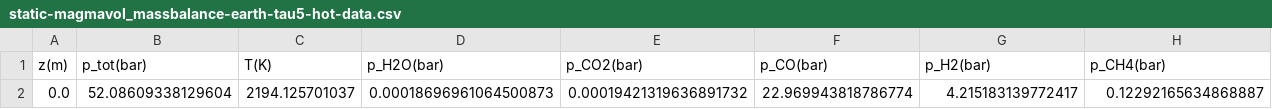
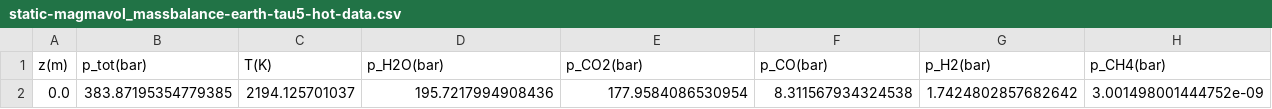
Before and after one commit to dashspandan/chili, a CSV file: intercomparison/outputs/magmavol_massbalance/static-magmavol_massbalance-earth-tau5-hot-data.csv, drawn as a sheet; only a part is shown; removed rows and columns are numbered as before the commit, all else as after; rows hold the shown columns only; the diff names each change by its address in the sheet, - before the commit and + after, or states it on an @@ line.

Commit message:
Updated all massbalance runs with correct C, H and O inputs after discussion with Bo.

```diff
--- a/intercomparison/outputs/magmavol_massbalance/static-magmavol_massbalance-earth-tau5-hot-data.csv
+++ b/intercomparison/outputs/magmavol_massbalance/static-magmavol_massbalance-earth-tau5-hot-data.csv
-row 2: 0.0 | 52.08609338129604 | 2194.125701037 | 0.00018696961064500873 | 0.00019421319636891732 | 22.969943818786774 | 4.215183139772417 | 0.12292165634868887
+row 2: 0.0 | 383.87195354779385 | 2194.125701037 | 195.7217994908436 | 177.9584086530954 | 8.311567934324538 | 1.7424802857682642 | 3.001498001444752e-09
```
Also changed, not shown: intercomparison/outputs/magmavol_massbalance/static-magmavol_massbalance-earth-tau3-cold-data.csv, intercomparison/outputs/magmavol_massbalance/static-magmavol_massbalance-trappist1e-tau6-cold-data.csv, 29 other files.
